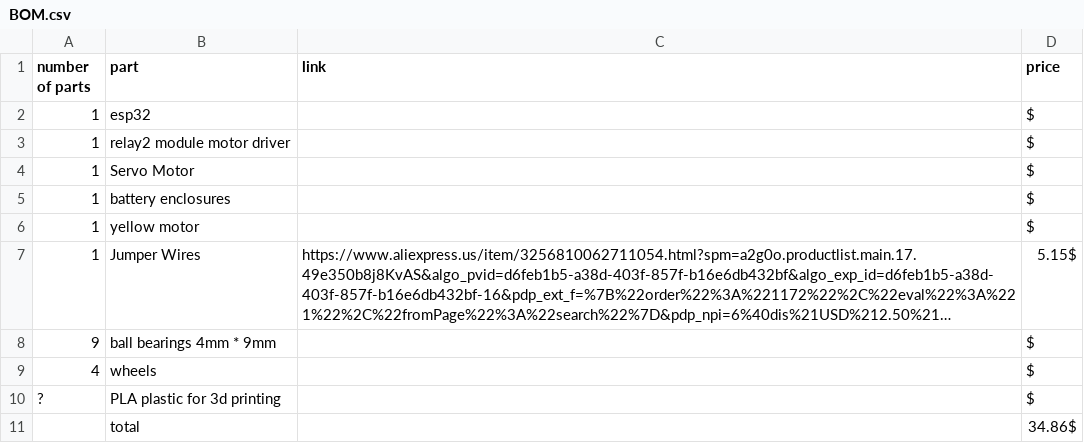
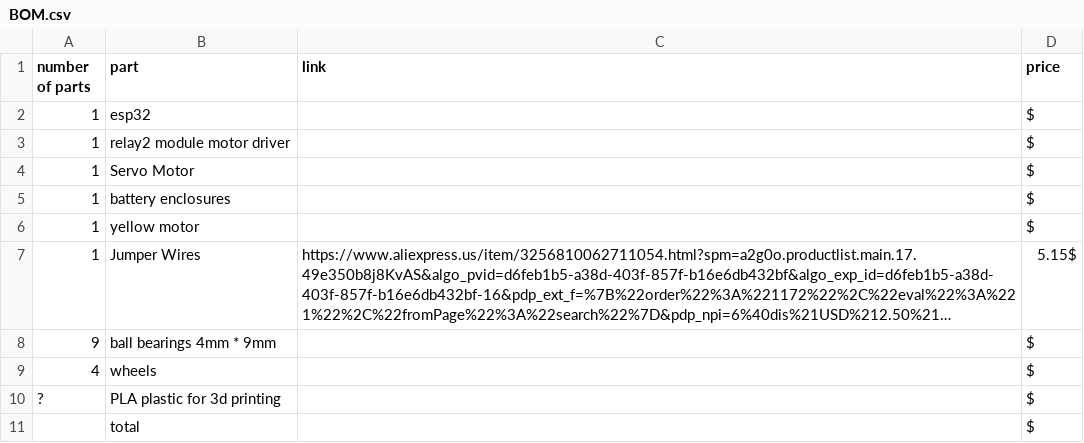
Before and after one commit to Chrif16/rc-car, a CSV file: BOM.csv, drawn as a sheet; long unchanged cells end in ….

Commit message:
Update BOM.csv

```diff
--- a/BOM.csv
+++ b/BOM.csv
@@ -10,2 +10,2 @@ number of parts,part,link,price
 ?,PLA plastic for 3d printing,,$
-,total,,34.86$
+,total,,$
```
